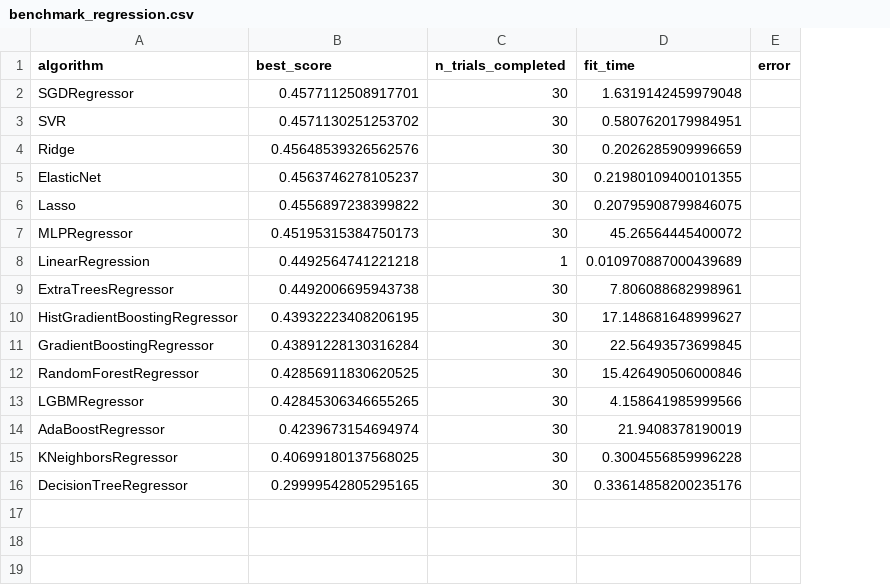
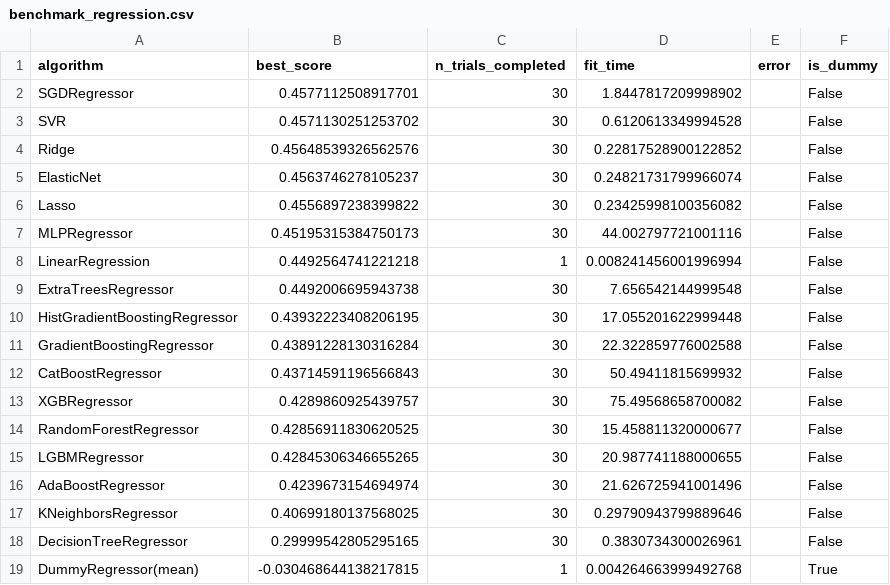
Before and after one commit to filipsPL/optuml, a CSV file: examples/benchmark_results/benchmark_regression.csv, drawn as a sheet; addresses are those after the commit; the diff names each change by its address in the sheet, - before the commit and + after, or states it on an @@ line.

Commit message:
AlgorithmBenchmark with  dummy classifiers

```diff
--- a/examples/benchmark_results/benchmark_regression.csv
+++ b/examples/benchmark_results/benchmark_regression.csv
+column F (is_dummy), rows 2-11: all False; rows 14-18: all False
-D2 (fit_time): 1.6319142459979048
+D2 (fit_time): 1.8447817209998902
-D3 (fit_time): 0.5807620179984951
+D3 (fit_time): 0.6120613349994528
-D4 (fit_time): 0.2026285909996659
+D4 (fit_time): 0.22817528900122852
-D5 (fit_time): 0.21980109400101355
+D5 (fit_time): 0.24821731799966074
-D6 (fit_time): 0.20795908799846075
+D6 (fit_time): 0.23425998100356082
-D7 (fit_time): 45.26564445400072
+D7 (fit_time): 44.002797721001116
-D8 (fit_time): 0.010970887000439689
+D8 (fit_time): 0.008241456001996994
-D9 (fit_time): 7.806088682998961
+D9 (fit_time): 7.656542144999548
-D10 (fit_time): 17.148681648999627
+D10 (fit_time): 17.055201622999448
-D11 (fit_time): 22.56493573699845
+D11 (fit_time): 22.322859776002588
+row 12: CatBoostRegressor | 0.43714591196566843 | 30 | 50.49411815699932 |  | False
+row 13: XGBRegressor | 0.4289860925439757 | 30 | 75.49568658700082 |  | False
-D14 (fit_time): 15.426490506000846
+D14 (fit_time): 15.458811320000677
-D15 (fit_time): 4.158641985999566
+D15 (fit_time): 20.987741188000655
-D16 (fit_time): 21.9408378190019
+D16 (fit_time): 21.626725941001496
-D17 (fit_time): 0.3004556859996228
+D17 (fit_time): 0.29790943799889646
-D18 (fit_time): 0.33614858200235176
+D18 (fit_time): 0.3830734300026961
+row 19: DummyRegressor(mean) | -0.030468644138217815 | 1 | 0.004264663999492768 |  | True
```
Also changed, not shown: examples/benchmark_results/benchmark_classification.csv, 5 other files.
